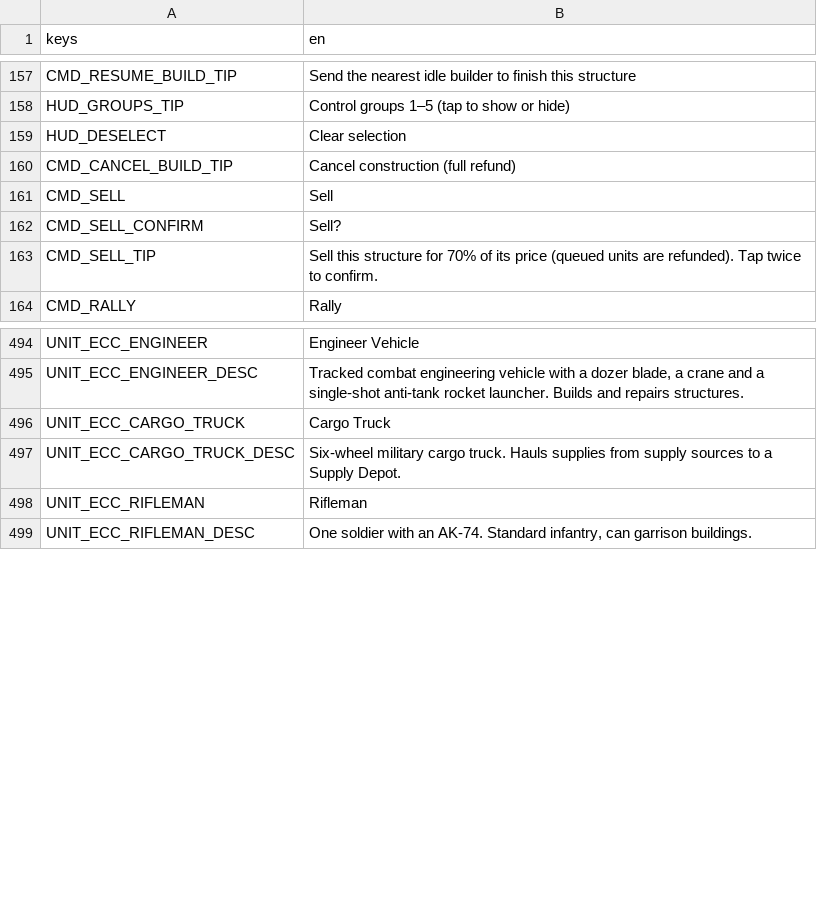
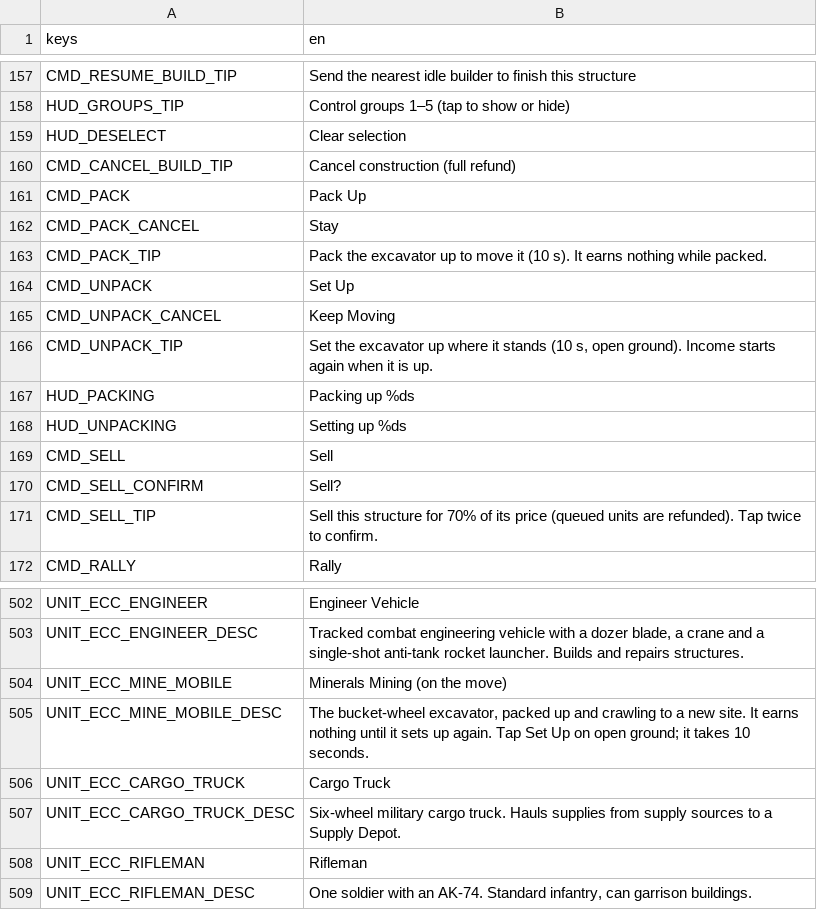
Before and after one commit to malachimurph-hub/Fracture-Line, a CSV file: locale/strings.csv, drawn as a sheet; only a part is shown, gaps mark what is left out.

Commit message:
M3.3 P3 (28): Minerals Mining packs up (10 s), drives at a quarter of engineer speed, sets up again on open ground (10 s); no income while packed; HUD Pack Up / Set Up; tests

```diff
--- a/locale/strings.csv
+++ b/locale/strings.csv
@@ -164,2 +164,10 @@ HUD_DESELECT,Clear selection
 CMD_CANCEL_BUILD_TIP,Cancel construction (full refund)
+CMD_PACK,Pack Up
+CMD_PACK_CANCEL,Stay
+CMD_PACK_TIP,"Pack the excavator up to move it (10 s). It earns nothing while packed."
+CMD_UNPACK,Set Up
+CMD_UNPACK_CANCEL,Keep Moving
+CMD_UNPACK_TIP,"Set the excavator up where it stands (10 s, open ground). Income starts again when it is up."
+HUD_PACKING,Packing up %ds
+HUD_UNPACKING,Setting up %ds
 CMD_SELL,Sell
@@ -511,2 +519,4 @@ UNIT_ECC_ENGINEER,Engineer Vehicle
 UNIT_ECC_ENGINEER_DESC,"Tracked combat engineering vehicle with a dozer blade, a crane and a single-shot anti-tank rocket launcher. Builds and repairs structures."
+UNIT_ECC_MINE_MOBILE,Minerals Mining (on the move)
+UNIT_ECC_MINE_MOBILE_DESC,"The bucket-wheel excavator, packed up and crawling to a new site. It earns nothing until it sets up again. Tap Set Up on open ground; it takes 10 seconds."
 UNIT_ECC_CARGO_TRUCK,Cargo Truck
```
Also changed, not shown: data/balance/buildings.csv, data/balance/units.csv, 15 other files.
